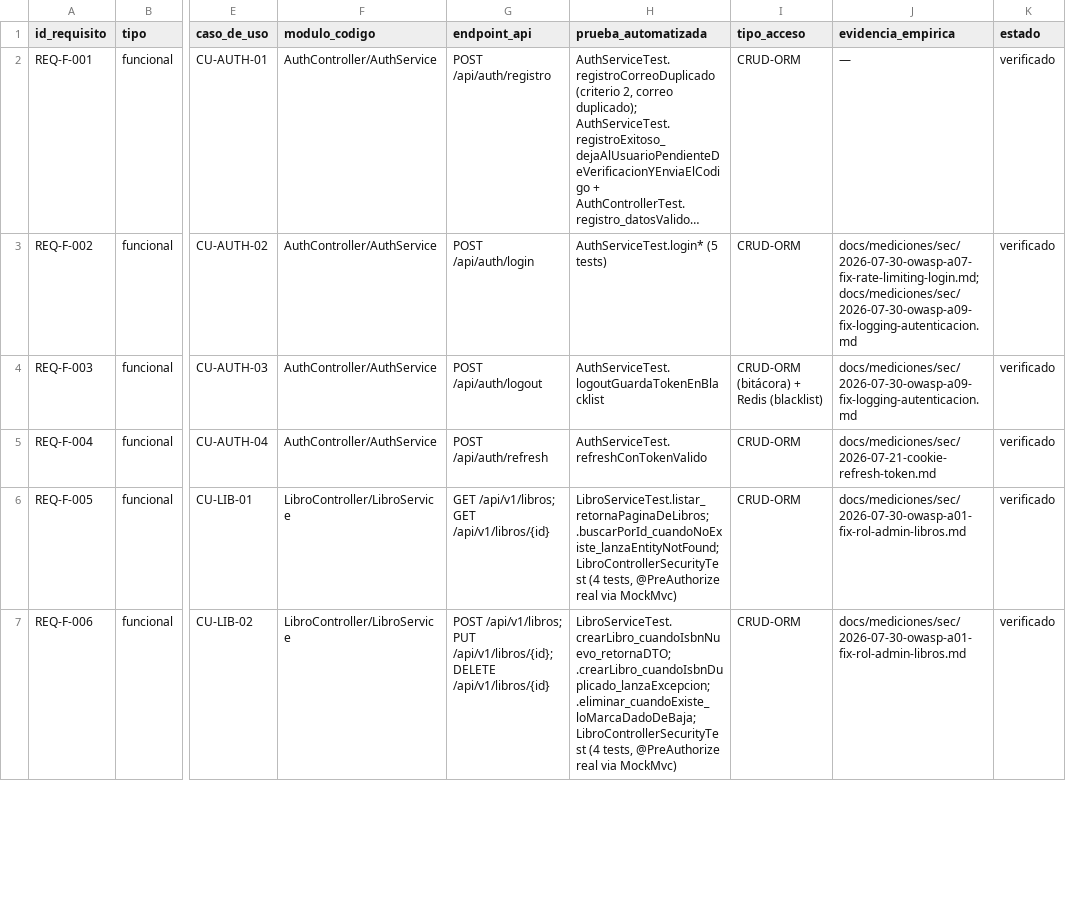
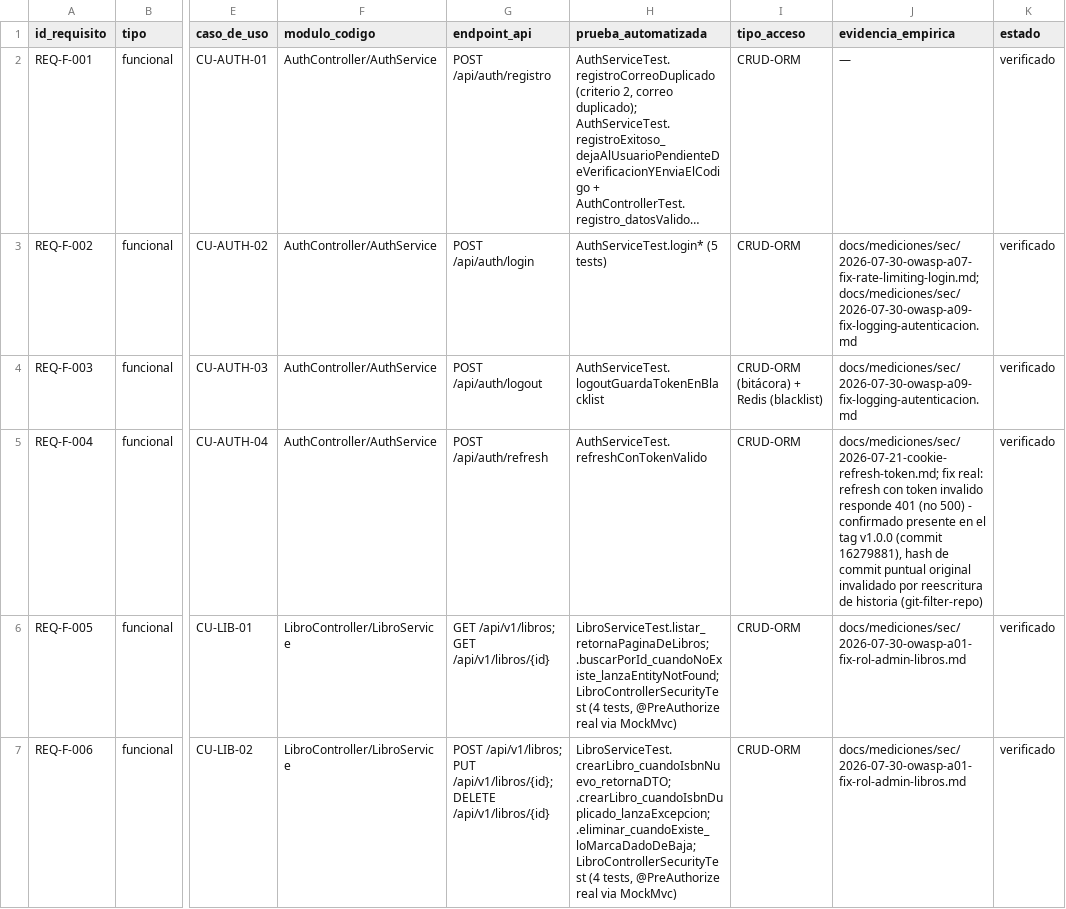
Before and after one commit to mloorm14/sgb-saas, a CSV file: docs/trazabilidad/matriz.csv, drawn as a sheet; only a part is shown, gaps mark what is left out; long unchanged cells end in …; the diff covers the shown part only; the diff names each change by its address in the sheet, - before the commit and + after, or states it on an @@ line.

Commit message:
docs(srs): sincronizar cifras y estados desactualizados M17-M24
Se corrigen supuestos y cifras que ya no coinciden con el codigo real,
verificados directamente en este commit: JwtAuthFilter es fail-closed
ante caida de Redis (no fail-open como decia la seccion 2.5); TLS real
en produccion (Render termina en su borde para sgb-backend/biblora-sgb,
solo el stack Docker local sigue en HTTP plano); CSP del frontend ya
esta implementado (nginx.conf:10); objetos SQL 7->18, tablas 26->44,
ADRs 13->14, controladores 15->31, rutas 44->143 (todas recontadas
sobre el codigo/CSV en este commit). Se agrega nota de honestidad a
REQ-NF-005: el criterio de reproducibilidad desde volumen vacio no se
cumple hoy (ver OBS-25).

Se corrige tambien REQ-F-023: GERENTE si puede cambiar rol/estado a
nivel de endpoint, con restricciones reales aplicadas en el service
(no un 403 en bloque como decia el requisito), y se documentan dos
endpoints reales de auditoria (/resumen, /export) que no estaban en el
SRS.

Se identifican (sin redactar todavia) REQ-F-029/030/031, presentes en
la matriz sin entrada en el SRS -- se resuelven en el siguiente bloque.

Se crean las 9 historias/casos de uso que el SRS citaba sin archivo
real (HU-CFG-01, CU-CFG-01, HU-PRE-03, CU-07, HU-PRE-04, HU-ADM-01,
CU-ADM-01, HU-AUD-01, CU-AUD-01).

Se extiende scripts/validate-traceability.sh con dos validaciones
nuevas: sincronizacion de IDs entre la matriz y los encabezados del
SRS, y existencia de archivo real para toda historia_usuario/
caso_de_uso citado. Corrida sobre el estado de este bloque: 3 errores
esperados (REQ-F-029/030/031 sin encabezado, gap ya identificado y
diferido a proposito, no una regresion de la validacion nueva).

Se reemplazan todas las referencias a hashes de commit invalidados por
la reescritura de git-filter-repo por anclajes al tag v1.0.0 (commit
16279881).

```diff
--- a/docs/trazabilidad/matriz.csv
+++ b/docs/trazabilidad/matriz.csv
-J5 (evidencia_empirica): docs/mediciones/sec/2026-07-21-cookie-refresh-token.md
+J5 (evidencia_empirica): docs/mediciones/sec/2026-07-21-cookie-refresh-token.md; fix real: refresh con token invalido responde 401 (no 500) - confirmado presente en el tag v1.0.0 (commit 16279881), hash de commit puntual original invalidado por reescritura de historia (git-filter-repo)
```
Also changed, not shown: 1 edited cell elsewhere in this file, 12 other files.
